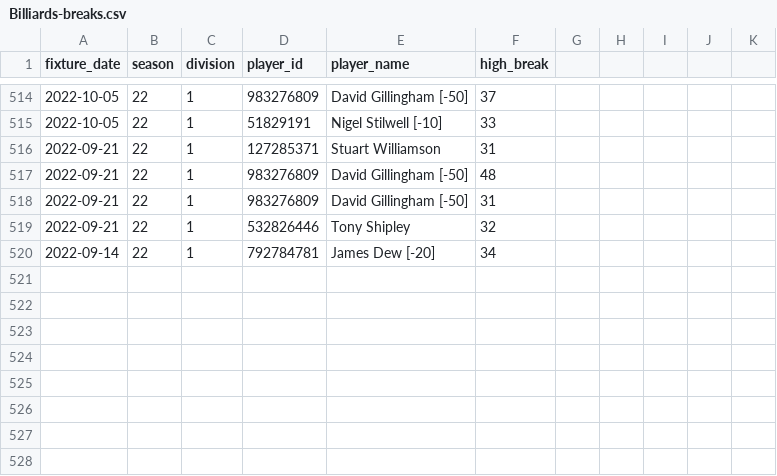
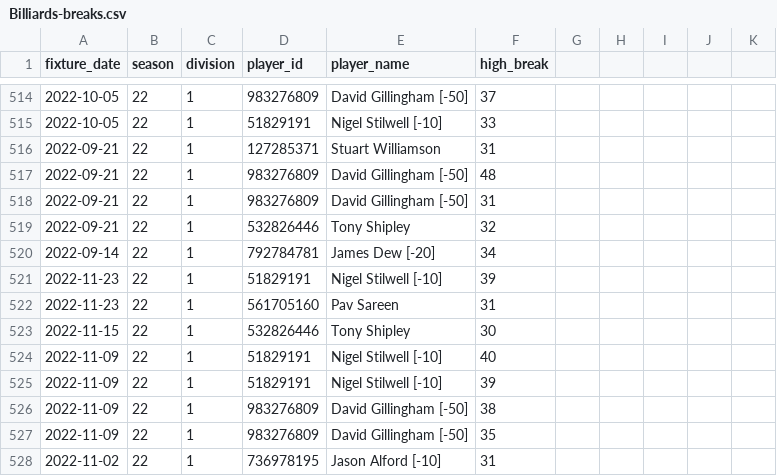
Before and after one commit to sheepworrier/bhdbsl, a CSV file: Billiards-breaks.csv, drawn as a sheet; only a part is shown, gaps mark what is left out.

```diff
--- a/Billiards-breaks.csv
+++ b/Billiards-breaks.csv
@@ -520 +520,9 @@ fixture_date,season,division,player_id,player_name,high_break
 2022-09-14,22,1,792784781,James Dew [-20],34
+2022-11-23,22,1,51829191,Nigel Stilwell [-10],39
+2022-11-23,22,1,561705160,Pav Sareen,31
+2022-11-15,22,1,532826446,Tony Shipley,30
+2022-11-09,22,1,51829191,Nigel Stilwell [-10],40
+2022-11-09,22,1,51829191,Nigel Stilwell [-10],39
+2022-11-09,22,1,983276809,David Gillingham [-50],38
+2022-11-09,22,1,983276809,David Gillingham [-50],35
+2022-11-02,22,1,736978195,Jason Alford [-10],31
```
Also changed, not shown: Billiards-frame-scores.csv, Billiards-match-scores.csv, 4 other files.
